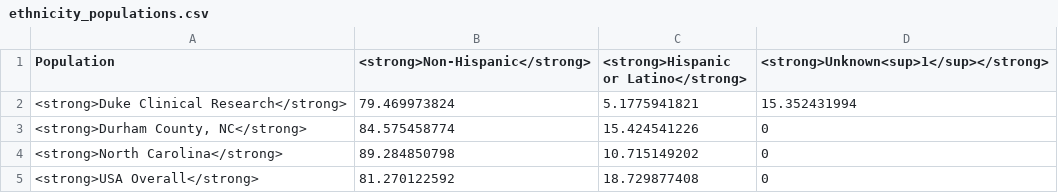
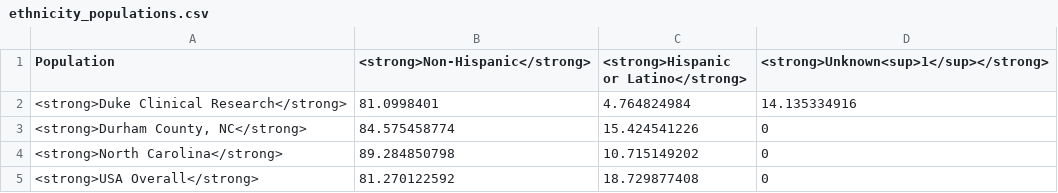
Before and after one commit to elliott-fisher/datawrapper, a CSV file: ethnicity_populations.csv, drawn as a sheet.

```diff
--- a/ethnicity_populations.csv
+++ b/ethnicity_populations.csv
@@ -1,3 +1,3 @@
 "Population","<strong>Non-Hispanic</strong>","<strong>Hispanic or Latino</strong>","<strong>Unknown<sup>1</sup></strong>"
-<strong>Duke Clinical Research</strong>,79.469973824,5.1775941821,15.352431994
+<strong>Duke Clinical Research</strong>,81.0998401,4.764824984,14.135334916
 "<strong>Durham County, NC</strong>",84.575458774,15.424541226,0
```
Also changed, not shown: age18_populations.csv, age_cat.csv, 8 other files.
